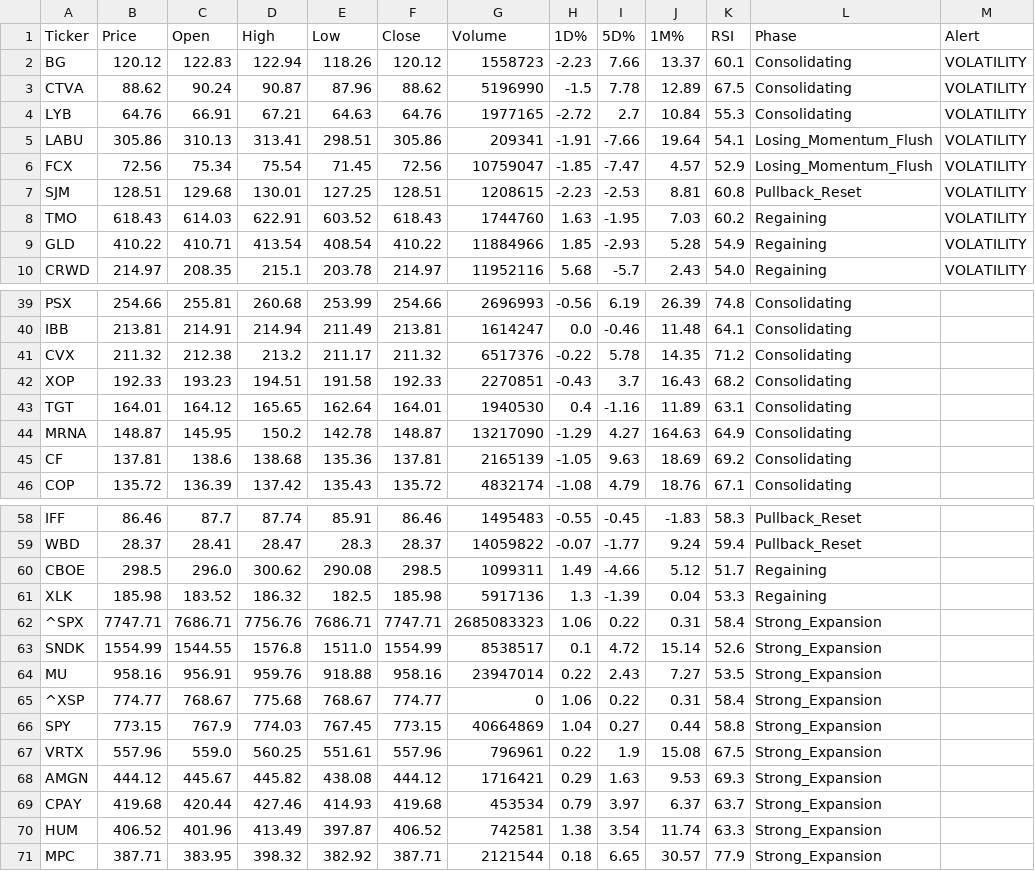
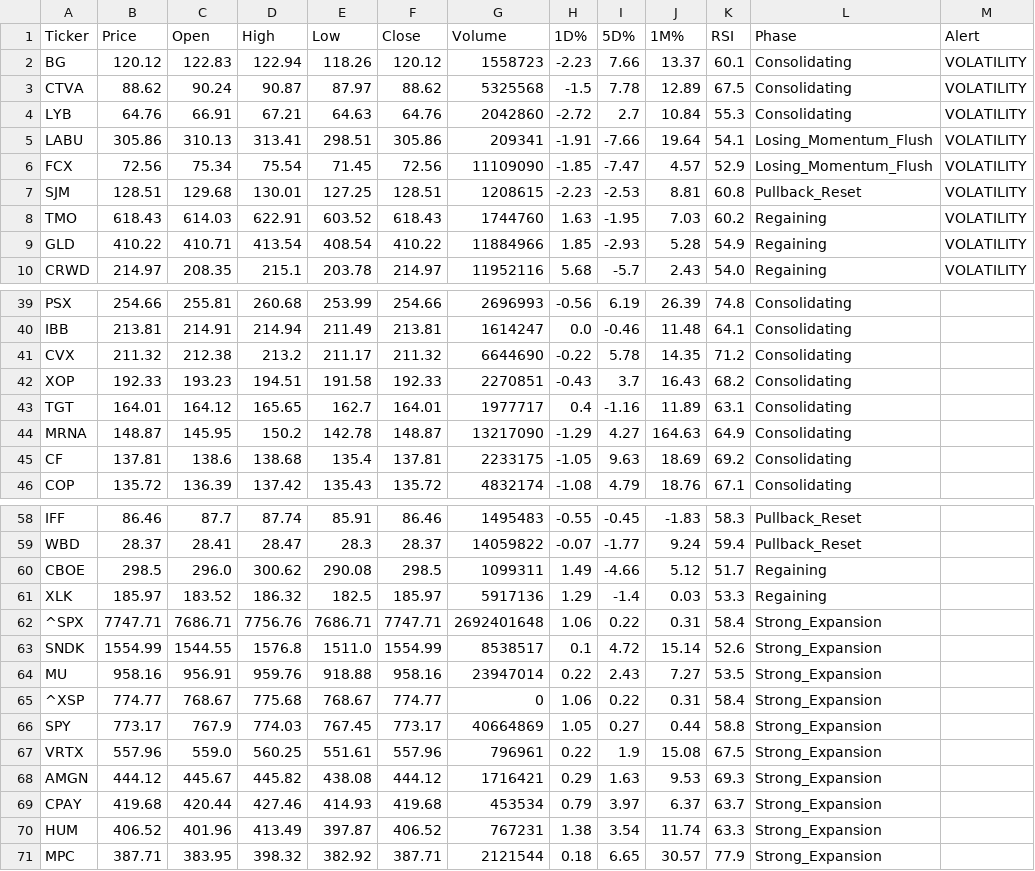
Before and after one commit to Lion-Kingdom/momentum, a CSV file: momentum_suite/momentum_signals.csv, drawn as a sheet; only a part is shown, gaps mark what is left out; the diff covers the shown part only; the diff names each change by its address in the sheet, - before the commit and + after, or states it on an @@ line.

```diff
--- a/momentum_suite/momentum_signals.csv
+++ b/momentum_suite/momentum_signals.csv
-E3 (Low): 87.96
+E3 (Low): 87.97
-G3 (Volume): 5196990
+G3 (Volume): 5325568
-G4 (Volume): 1977165
+G4 (Volume): 2042860
-G6 (Volume): 10759047
+G6 (Volume): 11109090
-G41 (Volume): 6517376
+G41 (Volume): 6644690
-E43 (Low): 162.64
+E43 (Low): 162.7
-G43 (Volume): 1940530
+G43 (Volume): 1977717
-E45 (Low): 135.36
+E45 (Low): 135.4
-G45 (Volume): 2165139
+G45 (Volume): 2233175
-B61 (Price): 185.98
+B61 (Price): 185.97
-F61 (Close): 185.98
+F61 (Close): 185.97
-H61 (1D%): 1.3
+H61 (1D%): 1.29
-I61 (5D%): -1.39
+I61 (5D%): -1.4
-J61 (1M%): 0.04
+J61 (1M%): 0.03
-G62 (Volume): 2685083323
+G62 (Volume): 2692401648
-B66 (Price): 773.15
+B66 (Price): 773.17
-F66 (Close): 773.15
+F66 (Close): 773.17
-H66 (1D%): 1.04
+H66 (1D%): 1.05
-G70 (Volume): 742581
+G70 (Volume): 767231
```
Also changed, not shown: 8 edited cells elsewhere in this file, unified_gex_momentum_master_log.csv.
